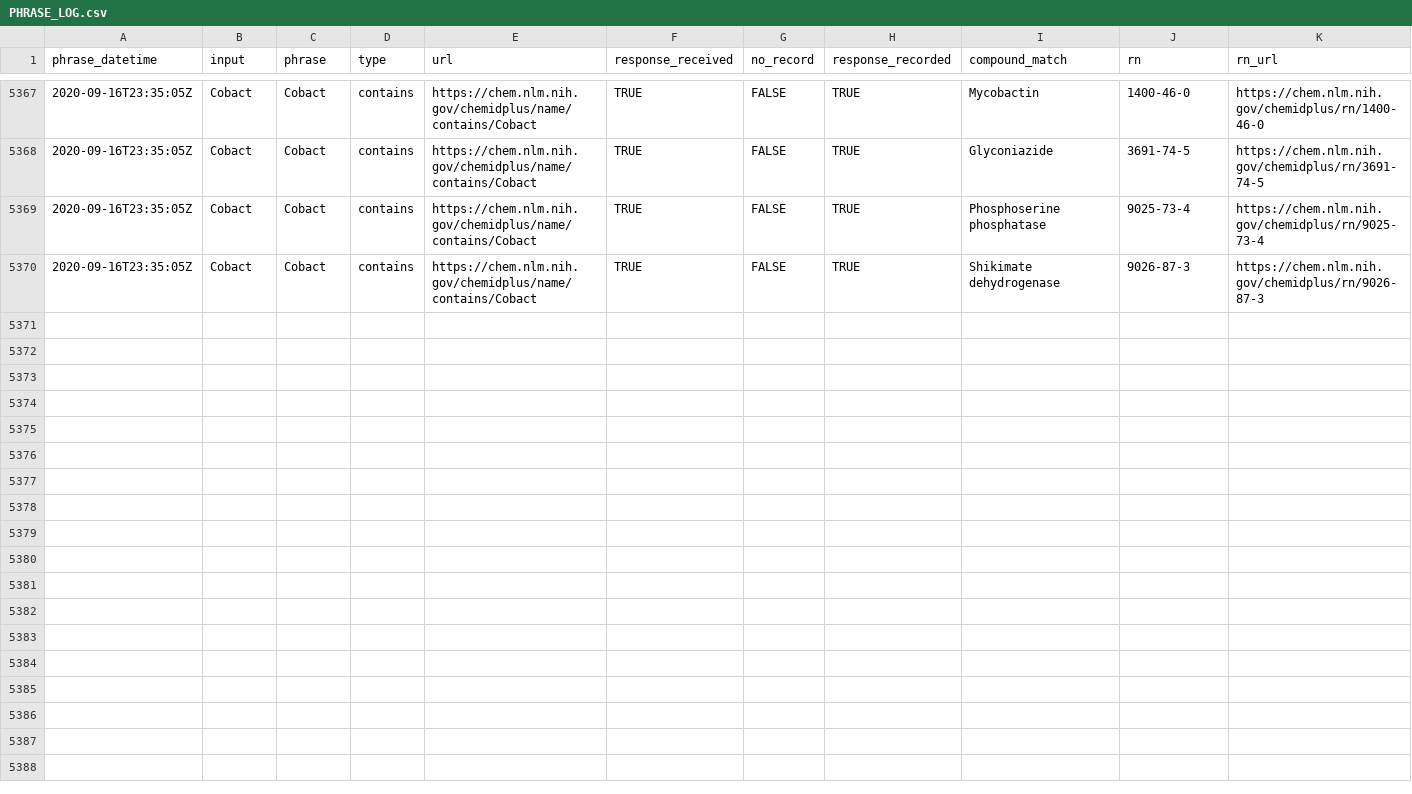
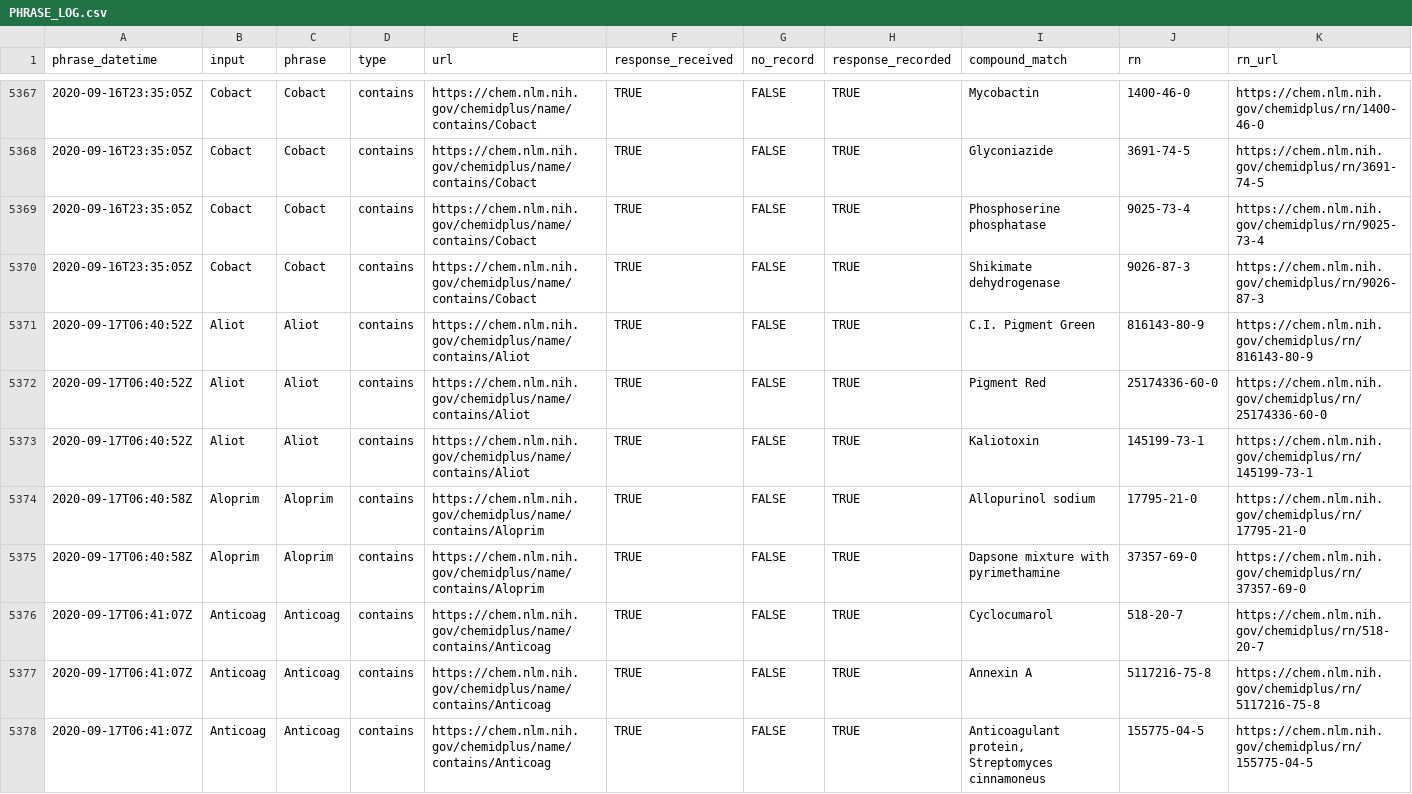
Before and after one commit to meerapatelmd/chemidplus-data, a CSV file: data-raw/PHRASE_LOG.csv, drawn as a sheet; only a part is shown, gaps mark what is left out.

Commit message:
automated data refresh

```diff
--- a/data-raw/PHRASE_LOG.csv
+++ b/data-raw/PHRASE_LOG.csv
@@ -5370 +5370,9 @@ phrase_datetime,input,phrase,type,url,response_received,no_record,response_recor
 2020-09-16T23:35:05Z,Cobact,Cobact,contains,https://chem.nlm.nih.gov/chemidplus/name/contains/Cobact,TRUE,FALSE,TRUE,Shikimate dehydrogenase,9026-87-3,https://chem.nlm.nih.gov/chemidplus/rn/9026-87-3
+2020-09-17T06:40:52Z,Aliot,Aliot,contains,https://chem.nlm.nih.gov/chemidplus/name/contains/Aliot,TRUE,FALSE,TRUE,C.I. Pigment Green ,816143-80-9,https://chem.nlm.nih.gov/chemidplus/rn/816143-80-9
+2020-09-17T06:40:52Z,Aliot,Aliot,contains,https://chem.nlm.nih.gov/chemidplus/name/contains/Aliot,TRUE,FALSE,TRUE,Pigment Red ,25174336-60-0,https://chem.nlm.nih.gov/chemidplus/rn/25174336-60-0
+2020-09-17T06:40:52Z,Aliot,Aliot,contains,https://chem.nlm.nih.gov/chemidplus/name/contains/Aliot,TRUE,FALSE,TRUE,Kaliotoxin,145199-73-1,https://chem.nlm.nih.gov/chemidplus/rn/145199-73-1
+2020-09-17T06:40:58Z,Aloprim,Aloprim,contains,https://chem.nlm.nih.gov/chemidplus/name/contains/Aloprim,TRUE,FALSE,TRUE,Allopurinol sodium,17795-21-0,https://chem.nlm.nih.gov/chemidplus/rn/17795-21-0
+2020-09-17T06:40:58Z,Aloprim,Aloprim,contains,https://chem.nlm.nih.gov/chemidplus/name/contains/Aloprim,TRUE,FALSE,TRUE,Dapsone mixture with pyrimethamine,37357-69-0,https://chem.nlm.nih.gov/chemidplus/rn/37357-69-0
+2020-09-17T06:41:07Z,Anticoag,Anticoag,contains,https://chem.nlm.nih.gov/chemidplus/name/contains/Anticoag,TRUE,FALSE,TRUE,Cyclocumarol,518-20-7,https://chem.nlm.nih.gov/chemidplus/rn/518-20-7
+2020-09-17T06:41:07Z,Anticoag,Anticoag,contains,https://chem.nlm.nih.gov/chemidplus/name/contains/Anticoag,TRUE,FALSE,TRUE,Annexin A,5117216-75-8,https://chem.nlm.nih.gov/chemidplus/rn/5117216-75-8
+2020-09-17T06:41:07Z,Anticoag,Anticoag,contains,https://chem.nlm.nih.gov/chemidplus/name/contains/Anticoag,TRUE,FALSE,TRUE,"Anticoagulant protein, Streptomyces cinnamoneus",155775-04-5,https://chem.nlm.nih.gov/chemidplus/rn/155775-04-5
```
Also changed, not shown: 2 other files.
